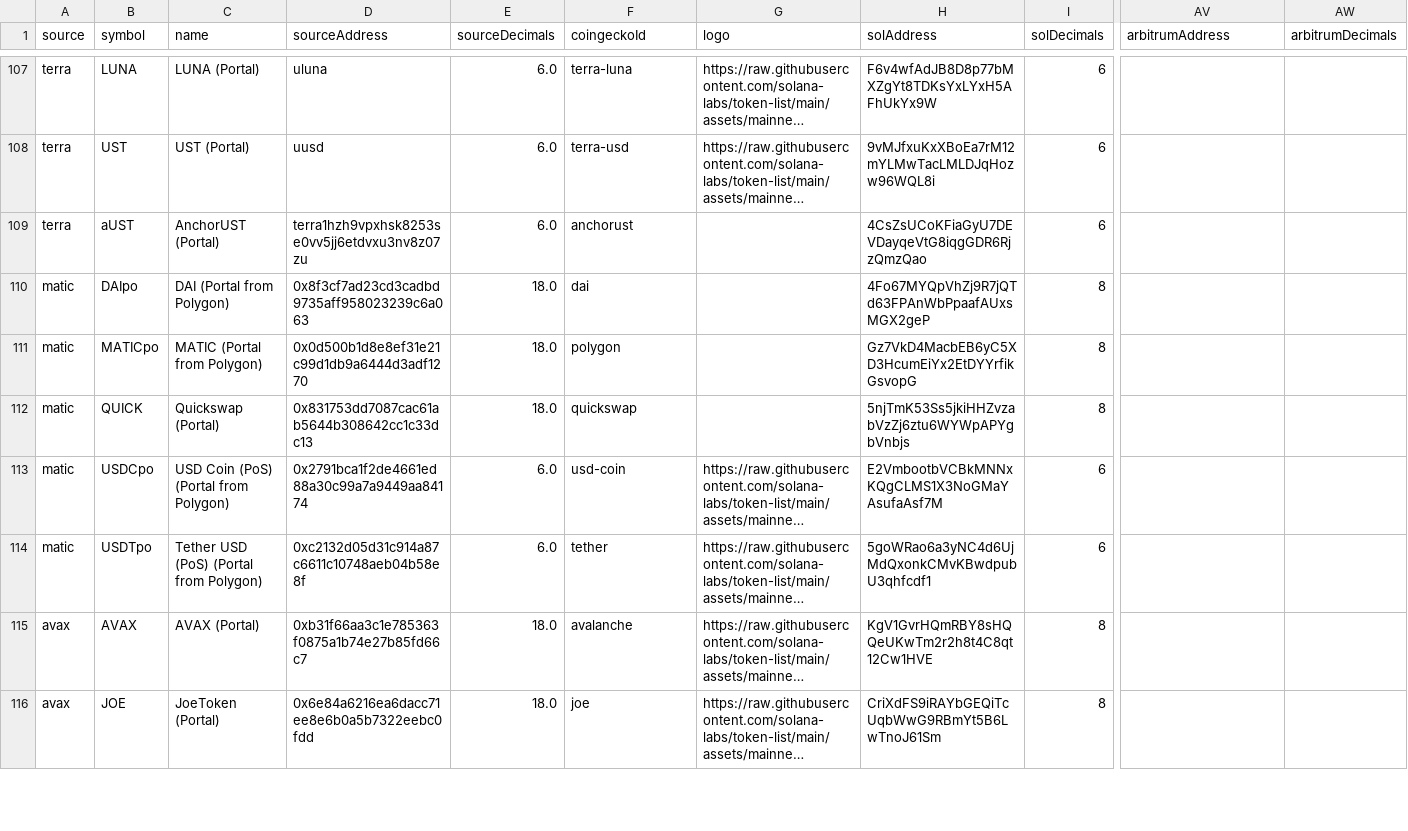
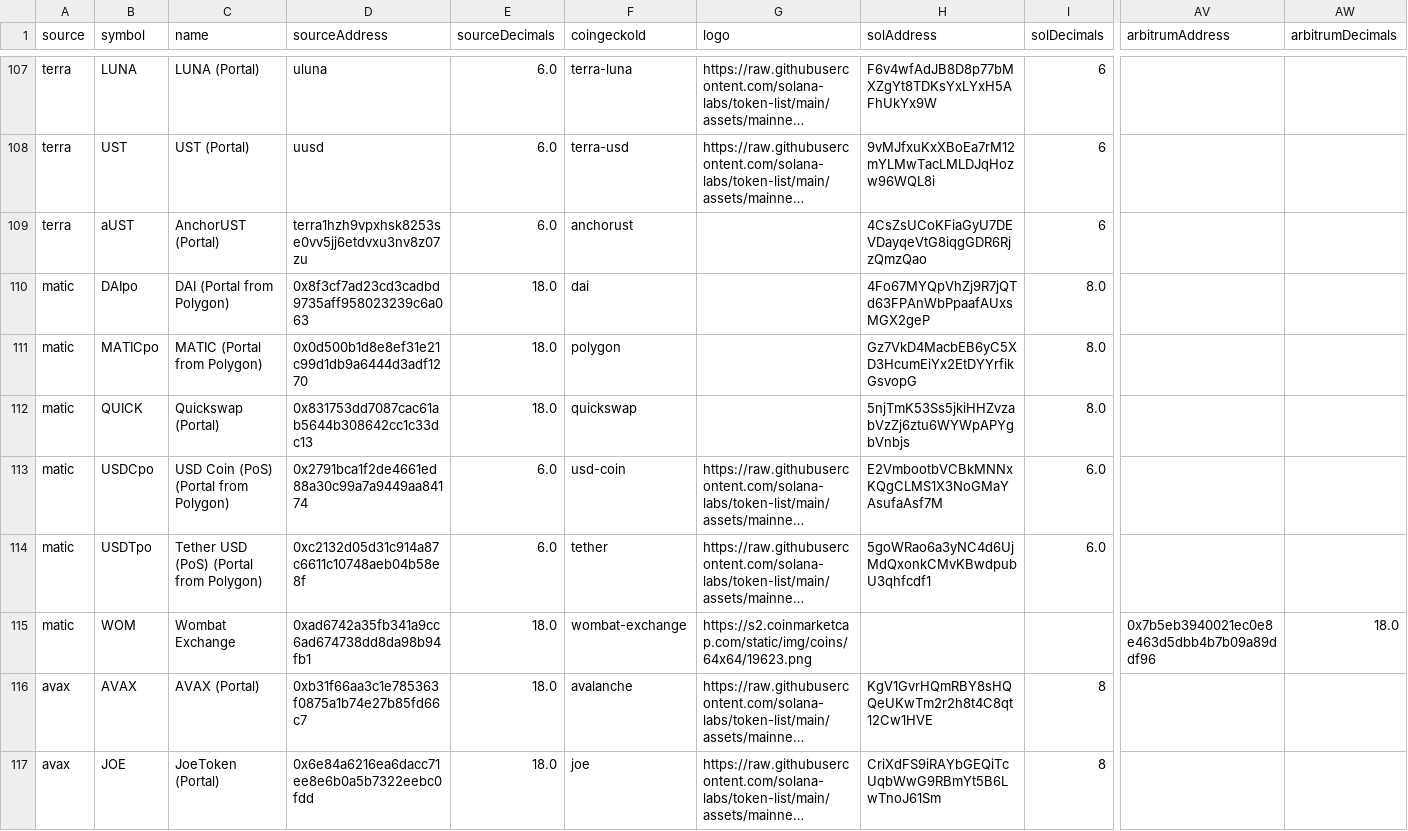
Before and after one commit to wormhole-foundation/wormhole-token-list, a CSV file: content/by_source.csv, drawn as a sheet; only a part is shown, gaps mark what is left out; long unchanged cells end in …; rows hold the shown columns only; the diff names each change by its address in the sheet, - before the commit and + after, or states it on an @@ line.

Commit message:
[automated] update content

```diff
--- a/content/by_source.csv
+++ b/content/by_source.csv
-I110:I112 (solDecimals): 8
+I110:I112 (solDecimals): 8.0
-I113:I114 (solDecimals): 6
+I113:I114 (solDecimals): 6.0
+row 115: matic | WOM | Wombat Exchange | 0xad6742a35fb341a9cc6ad674738dd8da98b94fb1 | 18.0 | wombat-exchange | https://s2.coinmarketcap.com/static/img/coins/64x64/19623.png |  |  | 0x7b5eb3940021ec0e8e463d5dbb4b7b09a89ddf96 | 18.0
```
Also changed, not shown: content/by_dest.csv, 6 other files.
